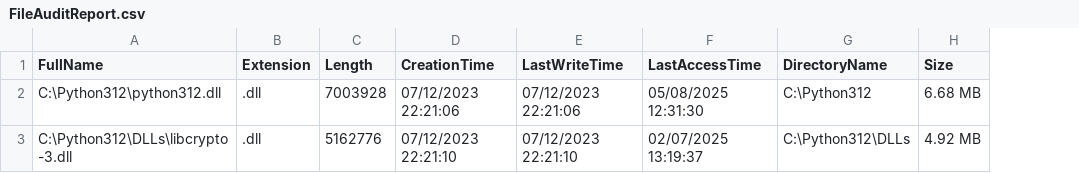
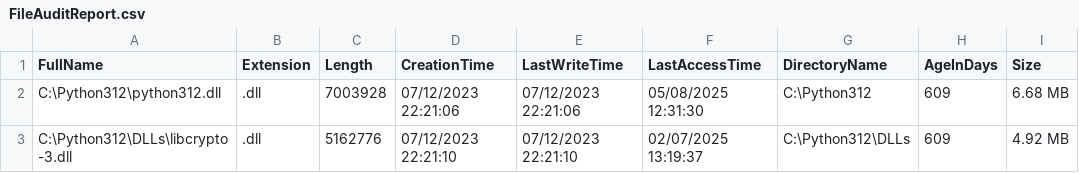
Before and after one commit to ThePoshArchitect/Filescanner, a CSV file: FileAuditReport.csv, drawn as a sheet; the diff names each change by its address in the sheet, - before the commit and + after, or states it on an @@ line.

```diff
--- a/FileAuditReport.csv
+++ b/FileAuditReport.csv
+column H (AgeInDays), rows 2-3: 609 | 609
```
Also changed, not shown: 2 other files.
